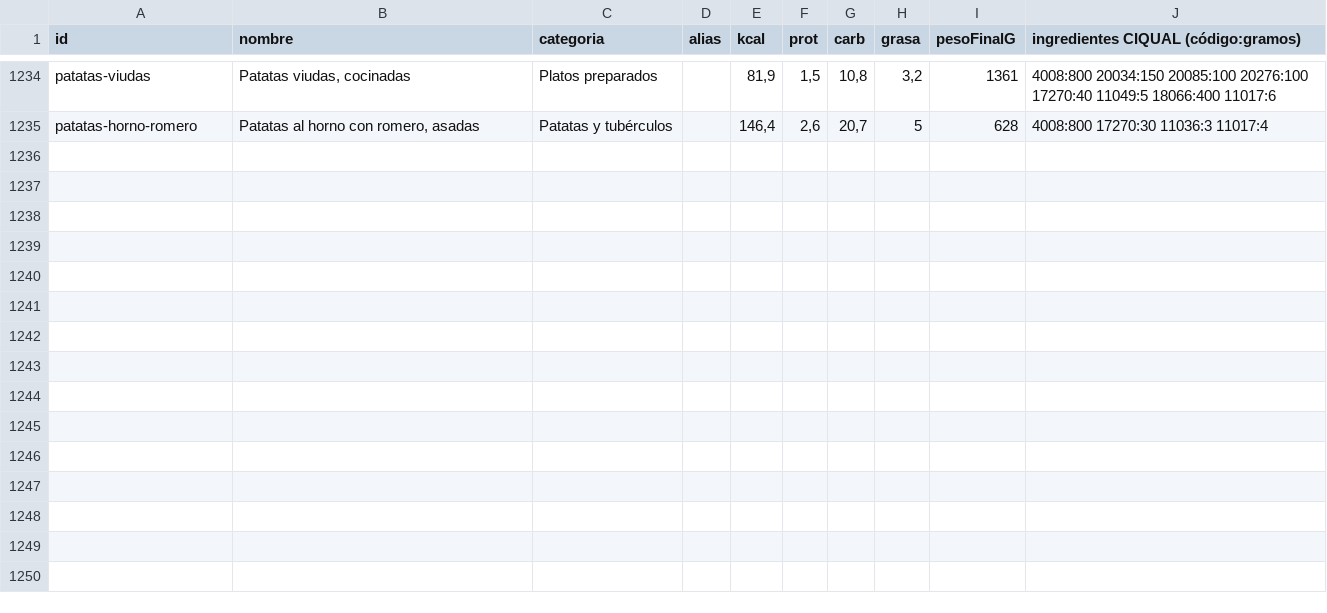
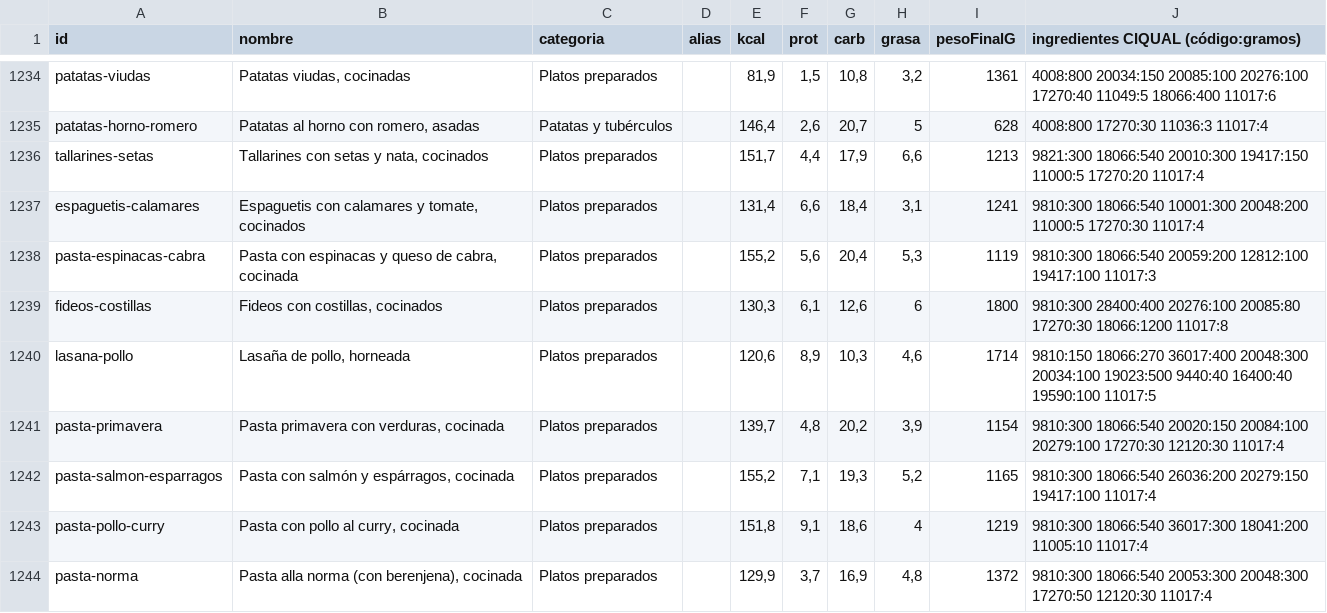
Before and after one commit to vtinezdev/appfit, a CSV file: scripts/catalogo/informes/tipicos-espanoles-2026-10-26.csv, drawn as a sheet; only a part is shown, gaps mark what is left out; the diff names each change by its address in the sheet, - before the commit and + after, or states it on an @@ line.

```diff
--- a/scripts/catalogo/informes/tipicos-espanoles-2026-10-26.csv
+++ b/scripts/catalogo/informes/tipicos-espanoles-2026-10-26.csv
+row 1236: tallarines-setas | Tallarines con setas y nata, cocinados | Platos preparados |  | 151,7 | 4,4 | 17,9 | 6,6 | 1213 | 9821:300 18066:540 20010:300 19417:150 11000:5 17270:20 11017:4
+row 1237: espaguetis-calamares | Espaguetis con calamares y tomate, cocinados | Platos preparados |  | 131,4 | 6,6 | 18,4 | 3,1 | 1241 | 9810:300 18066:540 10001:300 20048:200 11000:5 17270:30 11017:4
+row 1238: pasta-espinacas-cabra | Pasta con espinacas y queso de cabra, cocinada | Platos preparados |  | 155,2 | 5,6 | 20,4 | 5,3 | 1119 | 9810:300 18066:540 20059:200 12812:100 19417:100 11017:3
+row 1239: fideos-costillas | Fideos con costillas, cocinados | Platos preparados |  | 130,3 | 6,1 | 12,6 | 6 | 1800 | 9810:300 28400:400 20276:100 20085:80 17270:30 18066:1200 11017:8
+row 1240: lasana-pollo | Lasaña de pollo, horneada | Platos preparados |  | 120,6 | 8,9 | 10,3 | 4,6 | 1714 | 9810:150 18066:270 36017:400 20048:300 20034:100 19023:500 9440:40 16400:40 19590:100 11017:5
+row 1241: pasta-primavera | Pasta primavera con verduras, cocinada | Platos preparados |  | 139,7 | 4,8 | 20,2 | 3,9 | 1154 | 9810:300 18066:540 20020:150 20084:100 20279:100 17270:30 12120:30 11017:4
+row 1242: pasta-salmon-esparragos | Pasta con salmón y espárragos, cocinada | Platos preparados |  | 155,2 | 7,1 | 19,3 | 5,2 | 1165 | 9810:300 18066:540 26036:200 20279:150 19417:100 11017:4
+row 1243: pasta-pollo-curry | Pasta con pollo al curry, cocinada | Platos preparados |  | 151,8 | 9,1 | 18,6 | 4 | 1219 | 9810:300 18066:540 36017:300 18041:200 11005:10 11017:4
+row 1244: pasta-norma | Pasta alla norma (con berenjena), cocinada | Platos preparados |  | 129,9 | 3,7 | 16,9 | 4,8 | 1372 | 9810:300 18066:540 20053:300 20048:300 17270:50 12120:30 11017:4
```
Also changed, not shown: 6 other files.
